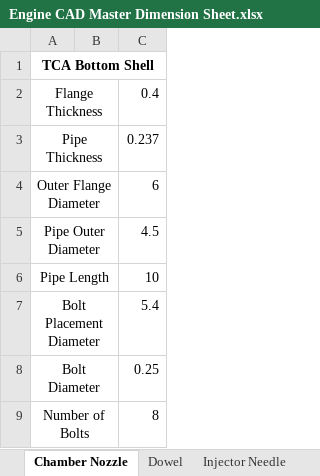
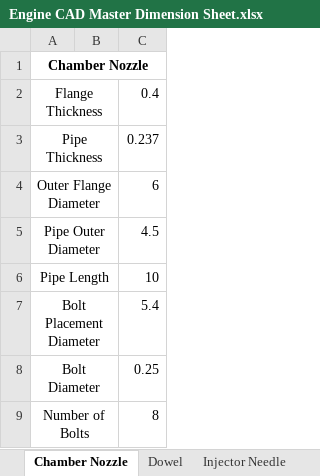
Before and after one commit to Aggie-Propulsion-Lab/Mu-Engine, an Excel workbook: Engine CAD - Structural Integrity/Engine CAD Master Dimension Sheet.xlsx, sheet Chamber Nozzle, drawn as a sheet; values as stored, in another font and other column widths than the file's, no borders; the diff names each change by its address in the sheet, - before the commit and + after, or states it on an @@ line.

```diff
--- a/Engine CAD - Structural Integrity/Engine CAD Master Dimension Sheet.xlsx (sheet Chamber Nozzle)
+++ b/Engine CAD - Structural Integrity/Engine CAD Master Dimension Sheet.xlsx (sheet Chamber Nozzle)
-A1: TCA Bottom Shell
+A1: Chamber Nozzle
```
Also changed, not shown: sheet Master Dimensions, sheet LOX Plate, sheet Kerosene Injector Plate, sheet Manifold Dome, other sheet tabs, 11 other files.
